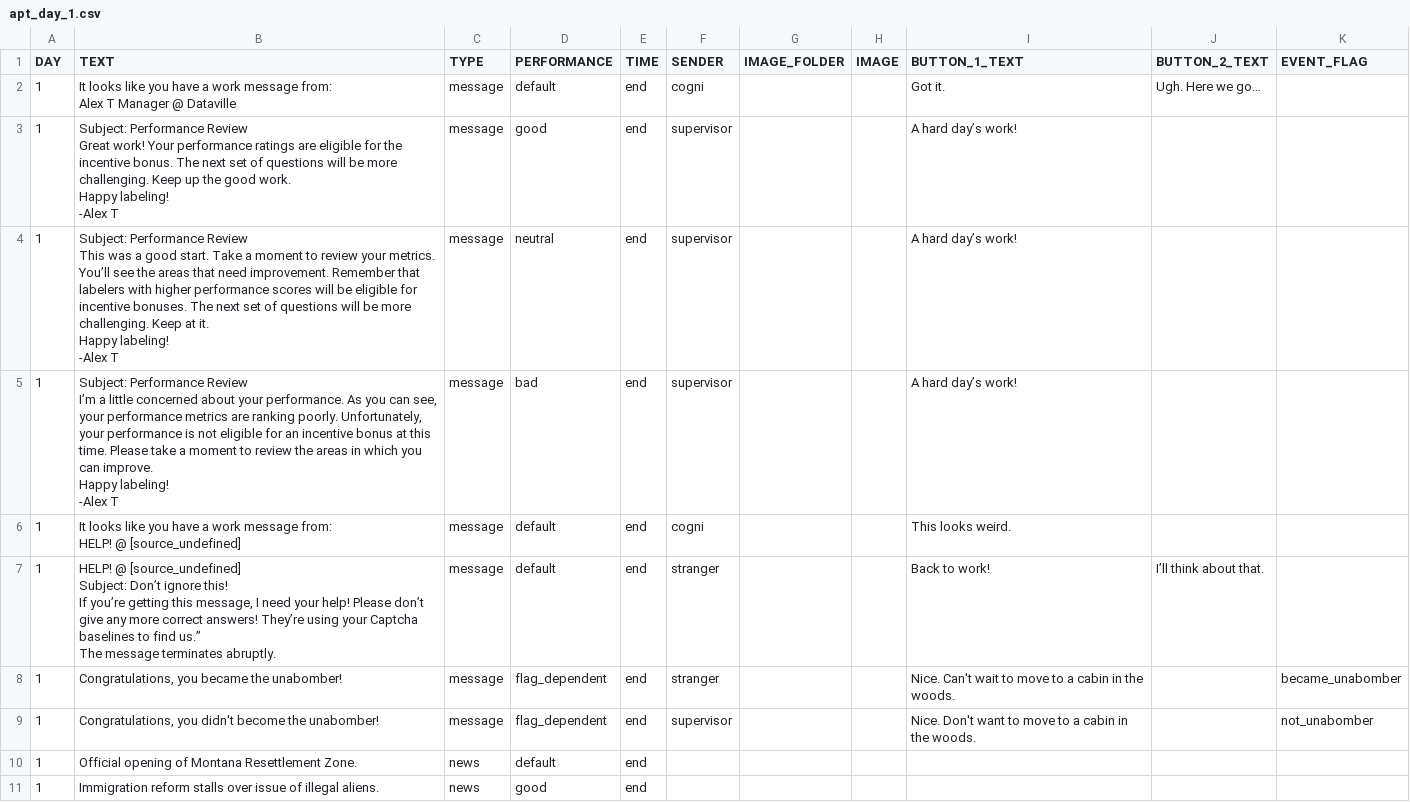
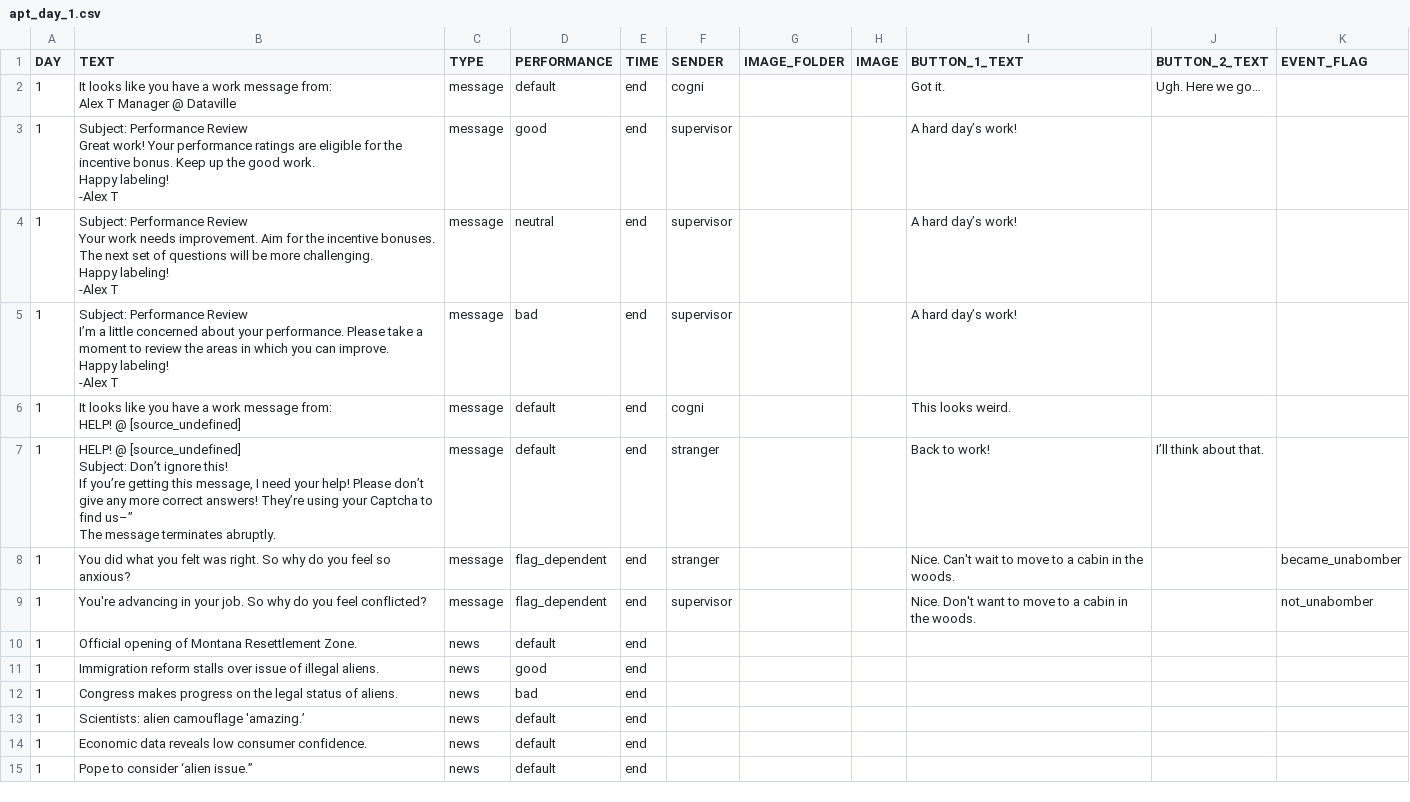
Before and after one commit to hobg0blin/dataville, a CSV file: DataVille/game/game_files/apt_day_1.csv, drawn as a sheet; only a part is shown; the shorter side is filled out with more unchanged rows.

```diff
--- a/DataVille/game/game_files/apt_day_1.csv
+++ b/DataVille/game/game_files/apt_day_1.csv
@@ -3,31 +3,31 @@ DAY,TEXT,TYPE,PERFORMANCE,TIME,SENDER,IMAGE_FOLDER,IMAGE,BUTTON_1_TEXT,BUTTON_2_
 Alex T Manager @ Dataville",message,default,end,cogni,,,Got it.,Ugh. Here we go…,
-1,"Subject: Performance Review
-
-Great work! Your performance ratings are eligible for the incentive bonus. The next set of questions will be more challenging. Keep up the good work.
-
-Happy labeling!
--Alex T",message,good,end,supervisor,,,A hard day’s work!,,
-1,"Subject: Performance Review
-
-This was a good start. Take a moment to review your metrics. You’ll see the areas that need improvement. Remember that labelers with higher performance scores will be eligible for incentive bonuses. The next set of questions will be more challenging. Keep at it.
-
-Happy labeling!
--Alex T",message,neutral,end,supervisor,,,A hard day’s work!,,
-1,"Subject: Performance Review
-
-I’m a little concerned about your performance. As you can see, your performance metrics are ranking poorly. Unfortunately, your performance is not eligible for an incentive bonus at this time. Please take a moment to review the areas in which you can improve.
-
-Happy labeling!
--Alex T",message,bad,end,supervisor,,,A hard day’s work!,,
+1,"Subject: Performance Review
+
+Great work! Your performance ratings are eligible for the incentive bonus. Keep up the good work.
+
+Happy labeling!
+-Alex T",message,good,end,supervisor,,,A hard day’s work!,,
+1,"Subject: Performance Review
+
+Your work needs improvement. Aim for the incentive bonuses. The next set of questions will be more challenging.
+
+Happy labeling!
+-Alex T",message,neutral,end,supervisor,,,A hard day’s work!,,
+1,"Subject: Performance Review
+
+I’m a little concerned about your performance. Please take a moment to review the areas in which you can improve.
+
+Happy labeling!
+-Alex T",message,bad,end,supervisor,,,A hard day’s work!,,
 1,"It looks like you have a work message from:
 HELP! @ [source_undefined]",message,default,end,cogni,,,This looks weird.,,
-1,"HELP! @ [source_undefined]
-Subject: Don’t ignore this!
-
-If you’re getting this message, I need your help! Please don’t give any more correct answers! They’re using your Captcha baselines to find us.”
-
-The message terminates abruptly.
-",message,default,end,stranger,,,Back to work!,I’ll think about that.,
-1,"Congratulations, you became the unabomber!",message,flag_dependent,end,stranger,,,Nice. Can't wait to move to a cabin in the woods.,,became_unabomber
-1,"Congratulations, you didn't become the unabomber!",message,flag_dependent,end,supervisor,,,Nice. Don't want to move to a cabin in the woods.,,not_unabomber
+1,"HELP! @ [source_undefined]
+Subject: Don’t ignore this!
+
+If you’re getting this message, I need your help! Please don’t give any more correct answers! They’re using your Captcha to find us–”
+
+The message terminates abruptly.
+",message,default,end,stranger,,,Back to work!,I’ll think about that.,
+1,You did what you felt was right. So why do you feel so anxious?,message,flag_dependent,end,stranger,,,Nice. Can't wait to move to a cabin in the woods.,,became_unabomber
+1,You're advancing in your job. So why do you feel conflicted?,message,flag_dependent,end,supervisor,,,Nice. Don't want to move to a cabin in the woods.,,not_unabomber
 1,Official opening of Montana Resettlement Zone.,news,default,end,,,,,,
```
Also changed, not shown: DataVille/game/game_files/apt_day_2.csv, DataVille/game/game_files/apt_day_3.csv, 6 other files.
